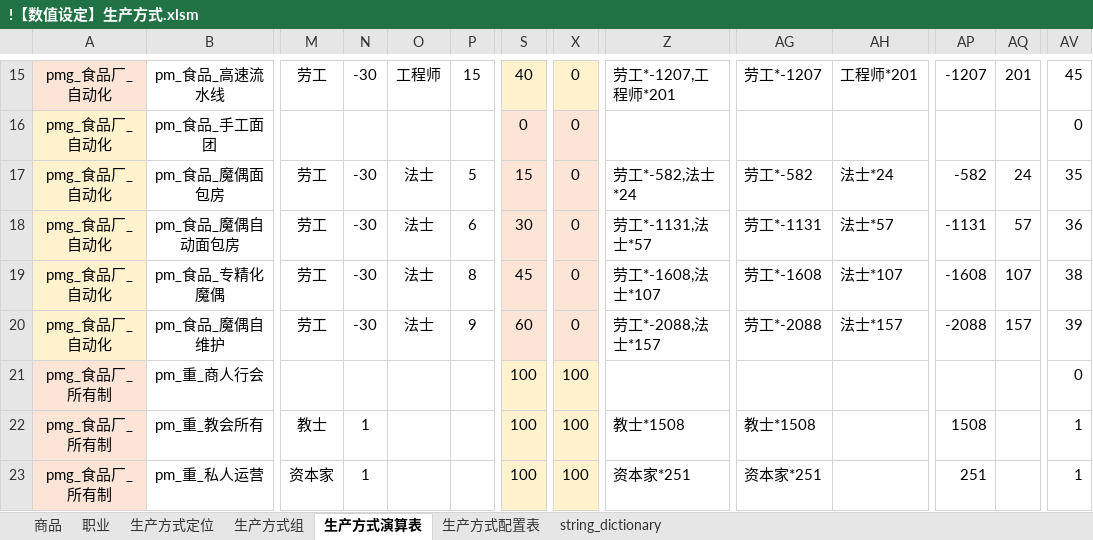
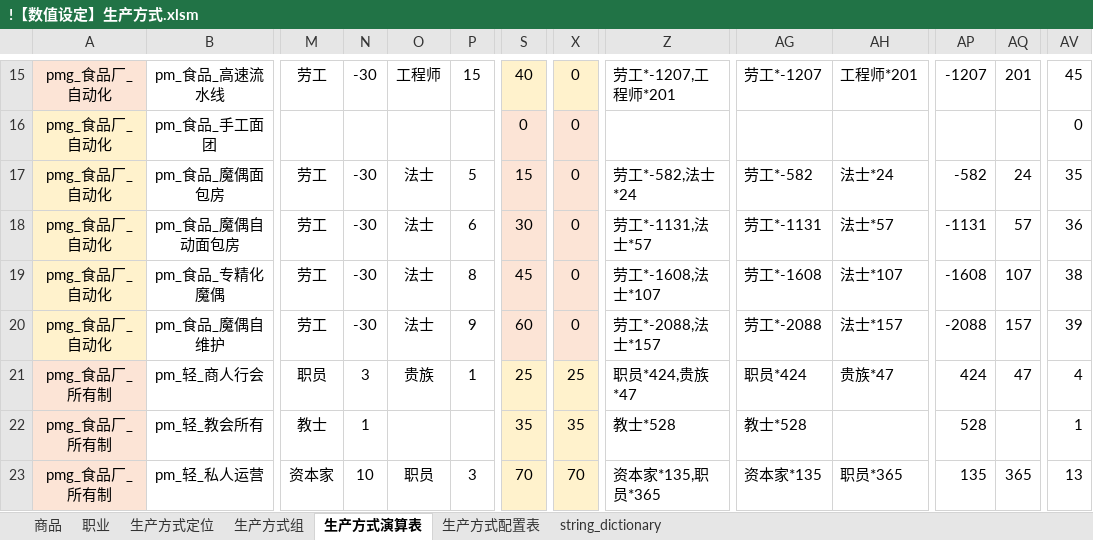
Before and after one commit to YFFtYHwsdj/Aurora-of-Magiscientia, an Excel workbook: 设定/数值设定/aom数值/!【数值设定】生产方式.xlsm, sheet 生产方式演算表, drawn as a sheet; only a part is shown, gaps mark what is left out; values as stored, in another font and other column widths than the file's, no borders; charts and pictures not drawn; the diff covers the shown part only; the diff names each change by its address in the sheet, - before the commit and + after, or states it on an @@ line.

```diff
--- a/设定/数值设定/aom数值/!【数值设定】生产方式.xlsm (sheet 生产方式演算表)
+++ b/设定/数值设定/aom数值/!【数值设定】生产方式.xlsm (sheet 生产方式演算表)
-B21: pm_重_商人行会
+B21: pm_轻_商人行会
-M21: (empty)
+M21: 职员
-N21: (empty)
+N21: 3
-O21: (empty)
+O21: 贵族
-P21: (empty)
+P21: 1
-S21: 100
+S21: 25
-X21: 100
+X21: 25
-Z21: (empty)
+Z21: 职员*424,贵族*47
-AG21: (empty)
+AG21: 职员*424
-AH21: (empty)
+AH21: 贵族*47
-AP21: (empty)
+AP21: 424
-AQ21: (empty)
+AQ21: 47
-AV21: 0
+AV21: 4
-B22: pm_重_教会所有
+B22: pm_轻_教会所有
-S22: 100
+S22: 35
-X22: 100
+X22: 35
-Z22: 教士*1508
+Z22: 教士*528
-AG22: 教士*1508
+AG22: 教士*528
-AP22: 1508
+AP22: 528
-B23: pm_重_私人运营
+B23: pm_轻_私人运营
-N23: 1
+N23: 10
-O23: (empty)
+O23: 职员
-P23: (empty)
+P23: 3
-S23: 100
+S23: 70
-X23: 100
+X23: 70
-Z23: 资本家*251
+Z23: 资本家*135,职员*365
-AG23: 资本家*251
+AG23: 资本家*135
-AH23: (empty)
+AH23: 职员*365
-AP23: 251
+AP23: 135
-AQ23: (empty)
+AQ23: 365
-AV23: 1
+AV23: 13
```
Also changed, not shown: 9 added rows and 1290 edited cells elsewhere in this sheet, sheet string_dictionary, sheet 生产方式定位, sheet 职业, formulas that keep their value, charts or pictures, 设定/数值设定/aom数值/【数值表格】经济.xlsm.
